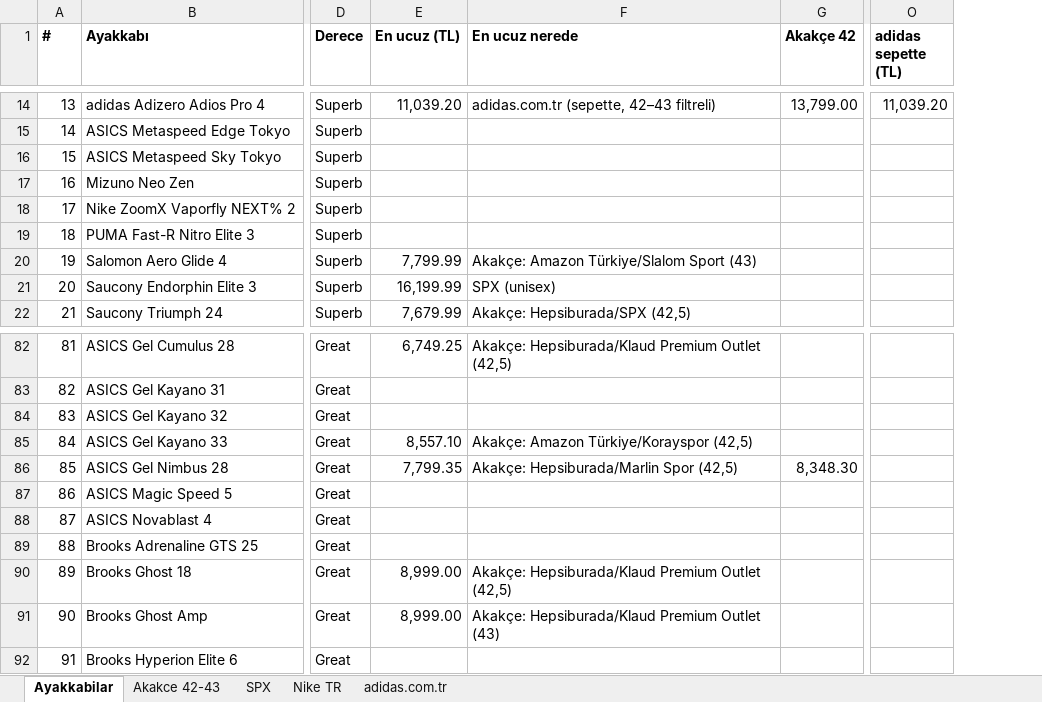
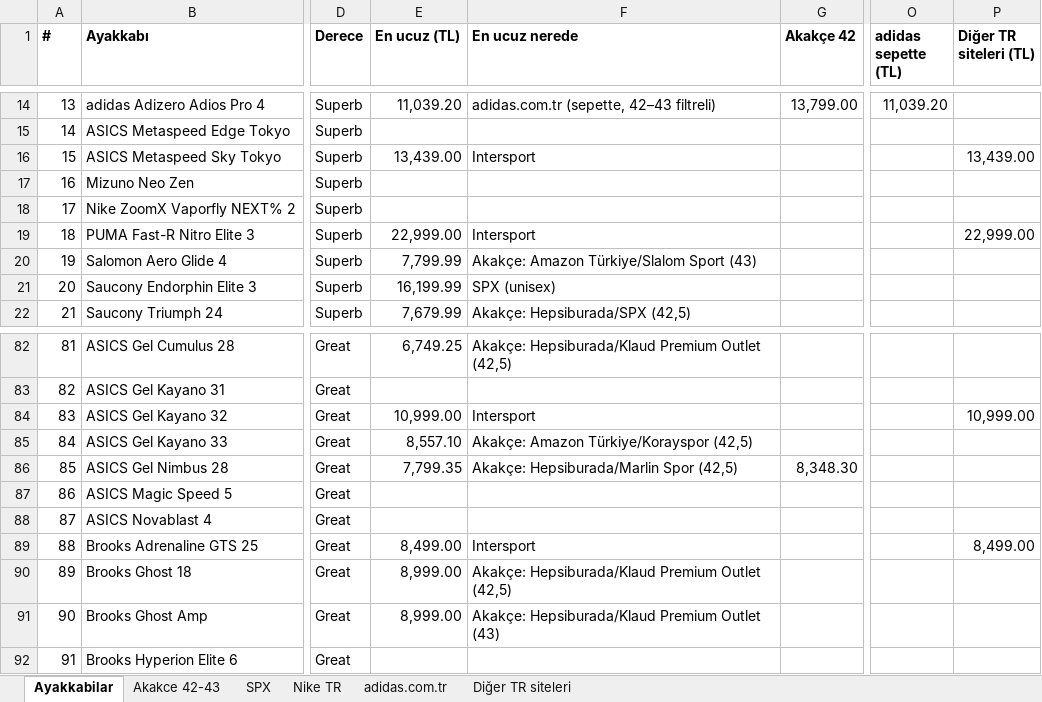
Before and after one commit to dunyaizleyen-art/deneme, an Excel workbook: ayakkabilar.xlsx, sheet Ayakkabilar, drawn as a sheet; only a part is shown, gaps mark what is left out; values as stored, in another font and other column widths than the file's, no borders; the diff covers the shown part only; the diff names each change by its address in the sheet, - before the commit and + after, or states it on an @@ line.

```diff
--- a/ayakkabilar.xlsx (sheet Ayakkabilar)
+++ b/ayakkabilar.xlsx (sheet Ayakkabilar)
+sheet tab: Diğer TR siteleri
+column P (Diğer TR siteleri (TL)), rows 16-19: 13,439.00 |  |  | 22,999.00; rows 84-89: 10,999.00 |  |  |  |  | 8,499.00
-E16 (En ucuz (TL)): (empty)
+E16 (En ucuz (TL)): 13,439.00
-F16 (En ucuz nerede): (empty)
+F16 (En ucuz nerede): Intersport
-E19 (En ucuz (TL)): (empty)
+E19 (En ucuz (TL)): 22,999.00
-F19 (En ucuz nerede): (empty)
+F19 (En ucuz nerede): Intersport
-E84 (En ucuz (TL)): (empty)
+E84 (En ucuz (TL)): 10,999.00
-F84 (En ucuz nerede): (empty)
+F84 (En ucuz nerede): Intersport
-E89 (En ucuz (TL)): (empty)
+E89 (En ucuz (TL)): 8,499.00
-F89 (En ucuz nerede): (empty)
+F89 (En ucuz nerede): Intersport
```
Also changed, not shown: 37 edited cells elsewhere in this sheet.
